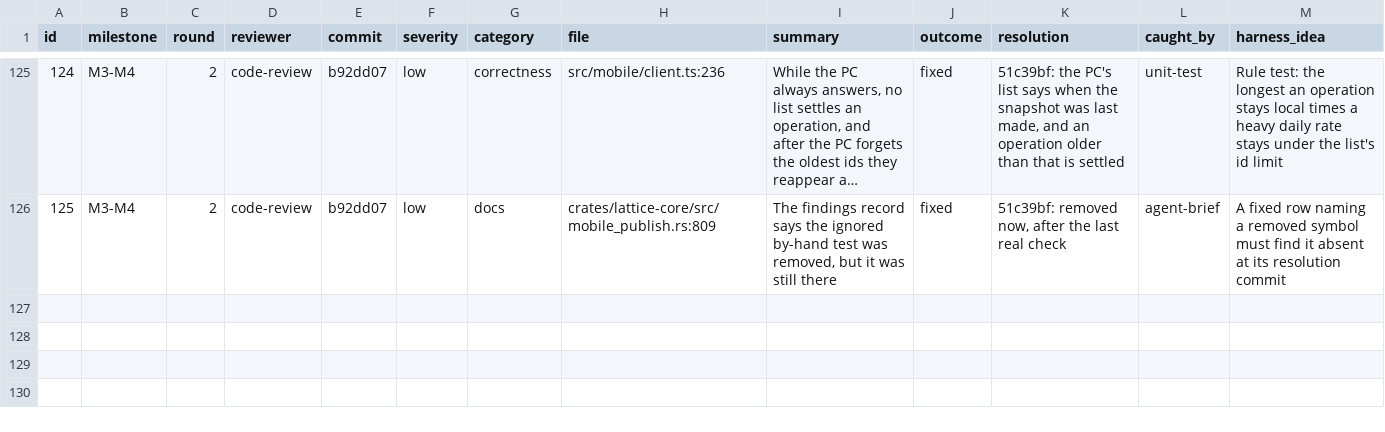
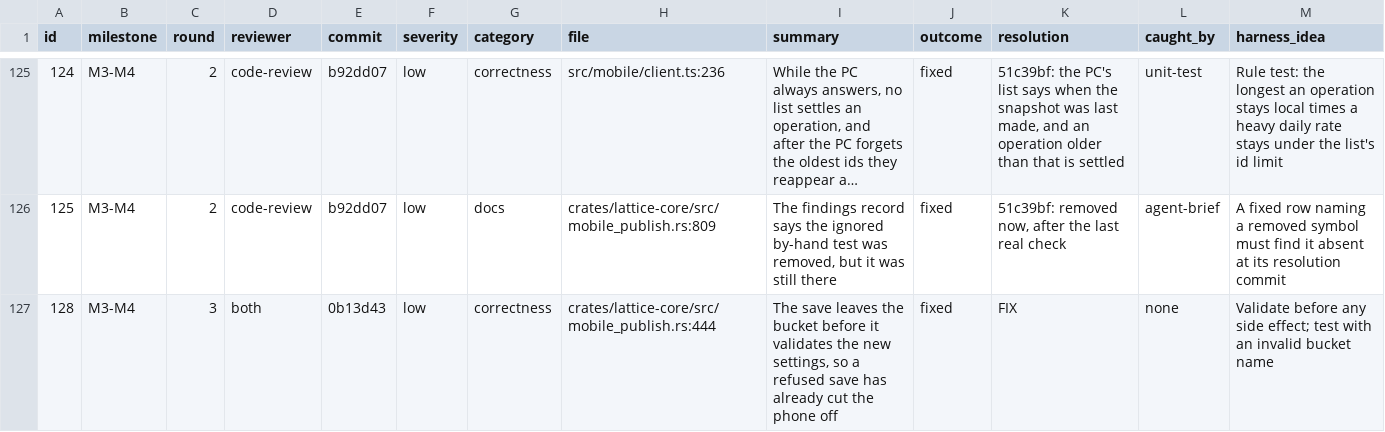
Before and after one commit to Maru32768/lattice, a TSV file: docs/review-2026-11-mobile/findings.tsv, drawn as a sheet; only a part is shown, gaps mark what is left out; long unchanged cells end in …; the diff names each change by its address in the sheet, - before the commit and + after, or states it on an @@ line.

```diff
--- a/docs/review-2026-11-mobile/findings.tsv
+++ b/docs/review-2026-11-mobile/findings.tsv
+row 127: 128 | M3-M4 | 3 | both | 0b13d43 | low | correctness | crates/lattice-core/src/mobile_publish.rs:444 | The save leaves the bucket before it validates the new settings, so a refused save has already cut the phone off | fixed | FIX | none | Validate before any side effect; test with an invalid bucket name
```
Also changed, not shown: 1 other file.
